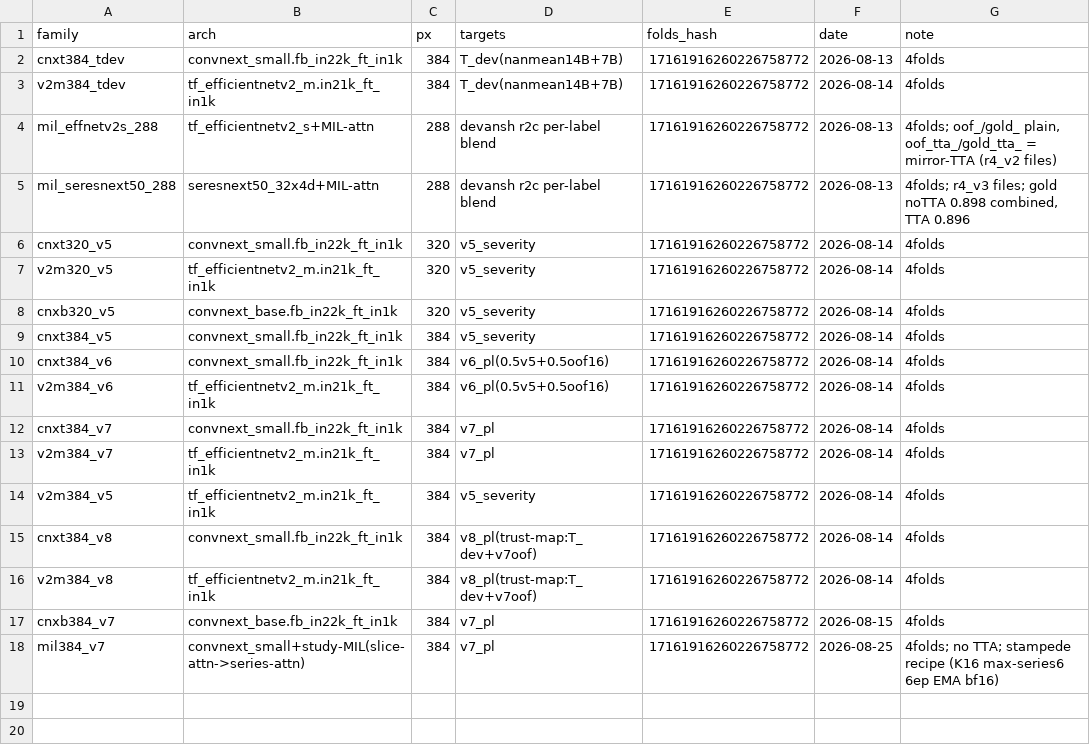
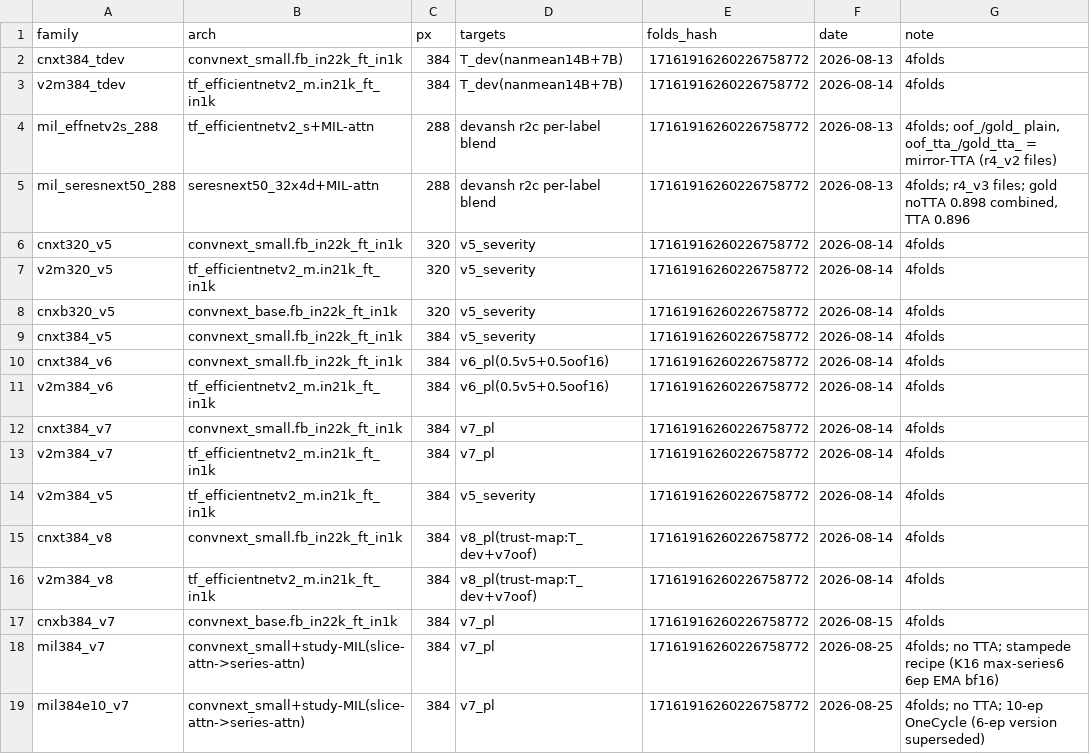
Before and after one commit to Devanshpandey/rsna-knee-closeai, a CSV file: shared/oof/MANIFEST.csv, drawn as a sheet; the diff names each change by its address in the sheet, - before the commit and + after, or states it on an @@ line.

```diff
--- a/shared/oof/MANIFEST.csv
+++ b/shared/oof/MANIFEST.csv
+row 19: mil384e10_v7 | convnext_small+study-MIL(slice-attn->series-attn) | 384 | v7_pl | 17161916260226758772 | 2026-08-25 | 4folds; no TTA; 10-ep OneCycle (6-ep version superseded)
```
Also changed, not shown: 3 other files.
